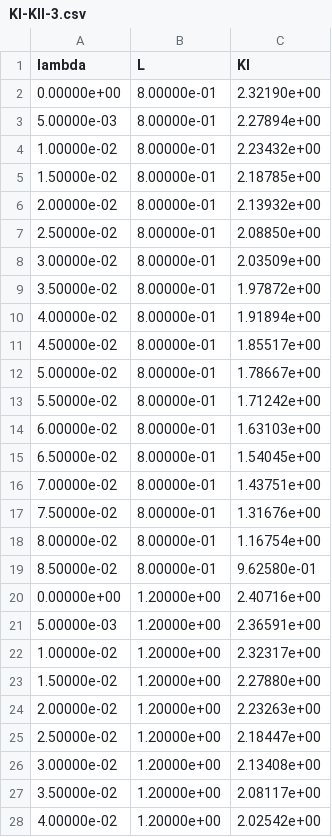
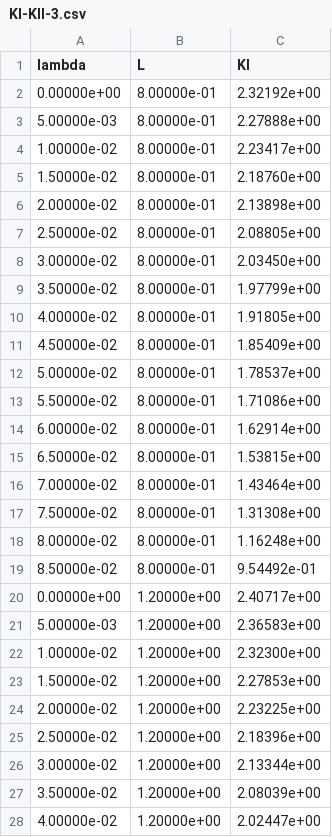
Before and after one commit to Dom-Skinner/Elastic-Fracture, a CSV file: Graphs/KI-KII-3.csv, drawn as a sheet; only a part is shown; the diff covers the shown part only.

```diff
--- a/Graphs/KI-KII-3.csv
+++ b/Graphs/KI-KII-3.csv
@@ -1,28 +1,28 @@
 lambda,  L,     KI,
-0.00000e+00,    8.00000e-01,    2.32190e+00
-5.00000e-03,    8.00000e-01,    2.27894e+00
-1.00000e-02,    8.00000e-01,    2.23432e+00
-1.50000e-02,    8.00000e-01,    2.18785e+00
-2.00000e-02,    8.00000e-01,    2.13932e+00
-2.50000e-02,    8.00000e-01,    2.08850e+00
-3.00000e-02,    8.00000e-01,    2.03509e+00
-3.50000e-02,    8.00000e-01,    1.97872e+00
-4.00000e-02,    8.00000e-01,    1.91894e+00
-4.50000e-02,    8.00000e-01,    1.85517e+00
-5.00000e-02,    8.00000e-01,    1.78667e+00
-5.50000e-02,    8.00000e-01,    1.71242e+00
-6.00000e-02,    8.00000e-01,    1.63103e+00
-6.50000e-02,    8.00000e-01,    1.54045e+00
-7.00000e-02,    8.00000e-01,    1.43751e+00
-7.50000e-02,    8.00000e-01,    1.31676e+00
-8.00000e-02,    8.00000e-01,    1.16754e+00
-8.50000e-02,    8.00000e-01,    9.62580e-01
-0.00000e+00,    1.20000e+00,    2.40716e+00
-5.00000e-03,    1.20000e+00,    2.36591e+00
-1.00000e-02,    1.20000e+00,    2.32317e+00
-1.50000e-02,    1.20000e+00,    2.27880e+00
-2.00000e-02,    1.20000e+00,    2.23263e+00
-2.50000e-02,    1.20000e+00,    2.18447e+00
-3.00000e-02,    1.20000e+00,    2.13408e+00
-3.50000e-02,    1.20000e+00,    2.08117e+00
-4.00000e-02,    1.20000e+00,    2.02542e+00
+0.00000e+00,    8.00000e-01,    2.32192e+00
+5.00000e-03,    8.00000e-01,    2.27888e+00
+1.00000e-02,    8.00000e-01,    2.23417e+00
+1.50000e-02,    8.00000e-01,    2.18760e+00
+2.00000e-02,    8.00000e-01,    2.13898e+00
+2.50000e-02,    8.00000e-01,    2.08805e+00
+3.00000e-02,    8.00000e-01,    2.03450e+00
+3.50000e-02,    8.00000e-01,    1.97799e+00
+4.00000e-02,    8.00000e-01,    1.91805e+00
+4.50000e-02,    8.00000e-01,    1.85409e+00
+5.00000e-02,    8.00000e-01,    1.78537e+00
+5.50000e-02,    8.00000e-01,    1.71086e+00
+6.00000e-02,    8.00000e-01,    1.62914e+00
+6.50000e-02,    8.00000e-01,    1.53815e+00
+7.00000e-02,    8.00000e-01,    1.43464e+00
+7.50000e-02,    8.00000e-01,    1.31308e+00
+8.00000e-02,    8.00000e-01,    1.16248e+00
+8.50000e-02,    8.00000e-01,    9.54492e-01
+0.00000e+00,    1.20000e+00,    2.40717e+00
+5.00000e-03,    1.20000e+00,    2.36583e+00
+1.00000e-02,    1.20000e+00,    2.32300e+00
+1.50000e-02,    1.20000e+00,    2.27853e+00
+2.00000e-02,    1.20000e+00,    2.23225e+00
+2.50000e-02,    1.20000e+00,    2.18396e+00
+3.00000e-02,    1.20000e+00,    2.13344e+00
+3.50000e-02,    1.20000e+00,    2.08039e+00
+4.00000e-02,    1.20000e+00,    2.02447e+00
```
Also changed, not shown: 45 edited cells elsewhere in this file, Graphs/KI-0.csv, Graphs/KI-KII-1.csv, 37 other files.
